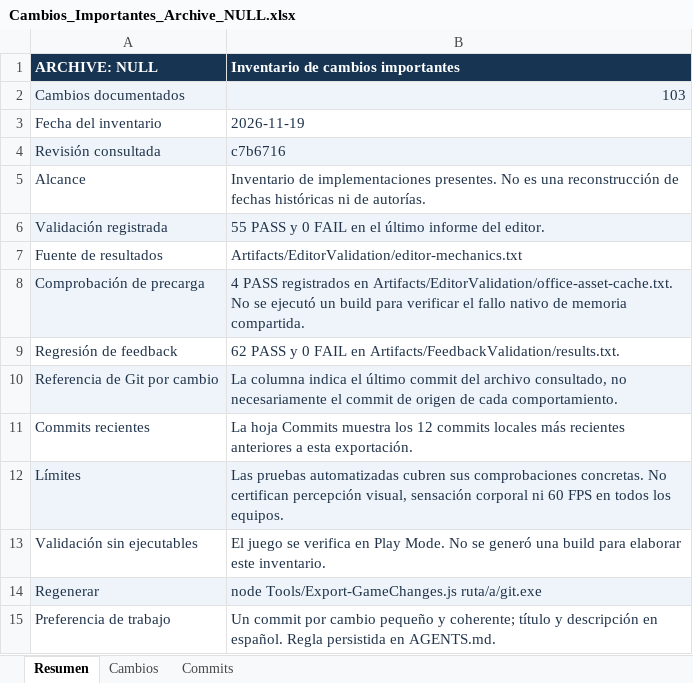
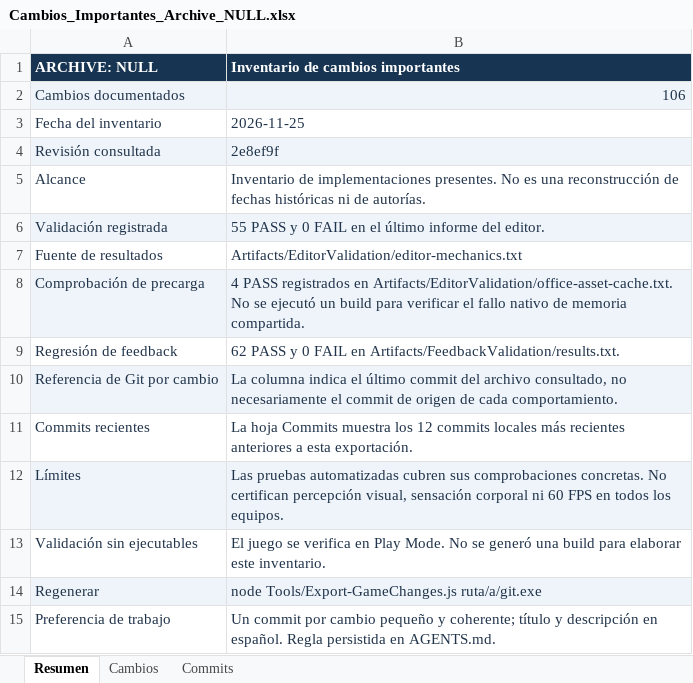
Before and after one commit to Pinky-Core/Archive-Null, an Excel workbook: Docs/Cambios_Importantes_Archive_NULL.xlsx, sheet Resumen, drawn as a sheet; values as stored, in another font and other column widths than the file's, no borders; the diff names each change by its address in the sheet, - before the commit and + after, or states it on an @@ line.

```diff
--- a/Docs/Cambios_Importantes_Archive_NULL.xlsx (sheet Resumen)
+++ b/Docs/Cambios_Importantes_Archive_NULL.xlsx (sheet Resumen)
-B2: 103
+B2: 106
-B3: 2026-11-19
+B3: 2026-11-25
-B4: c7b6716
+B4: 2e8ef9f
```
Also changed, not shown: sheet Commits, sheet Cambios, 1 other file.
